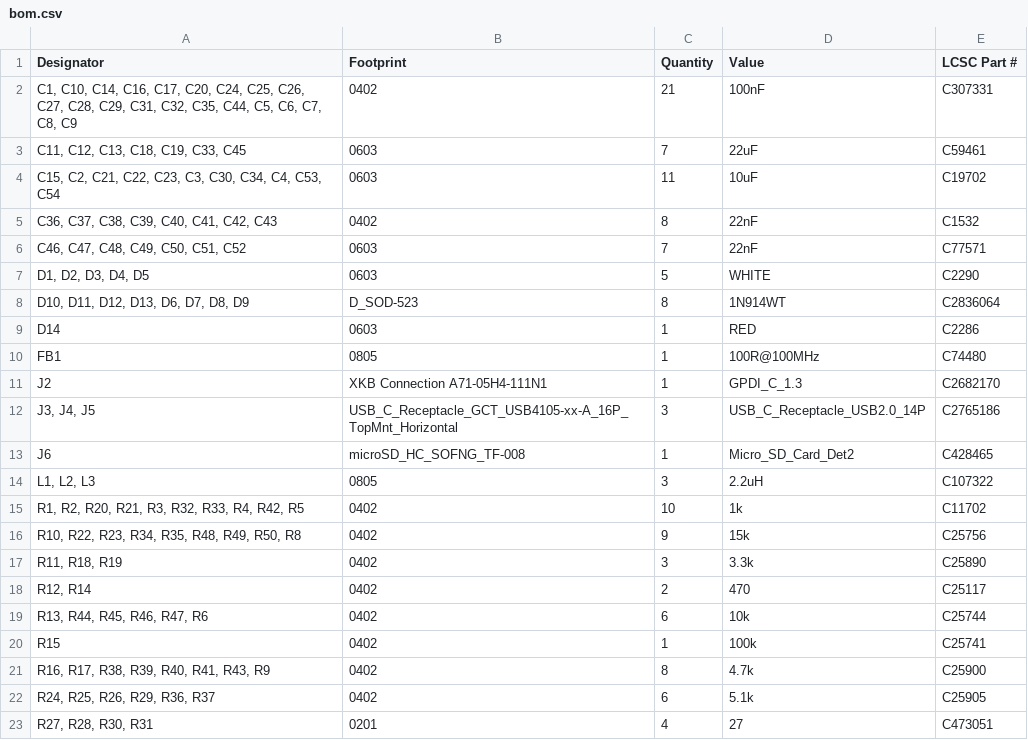
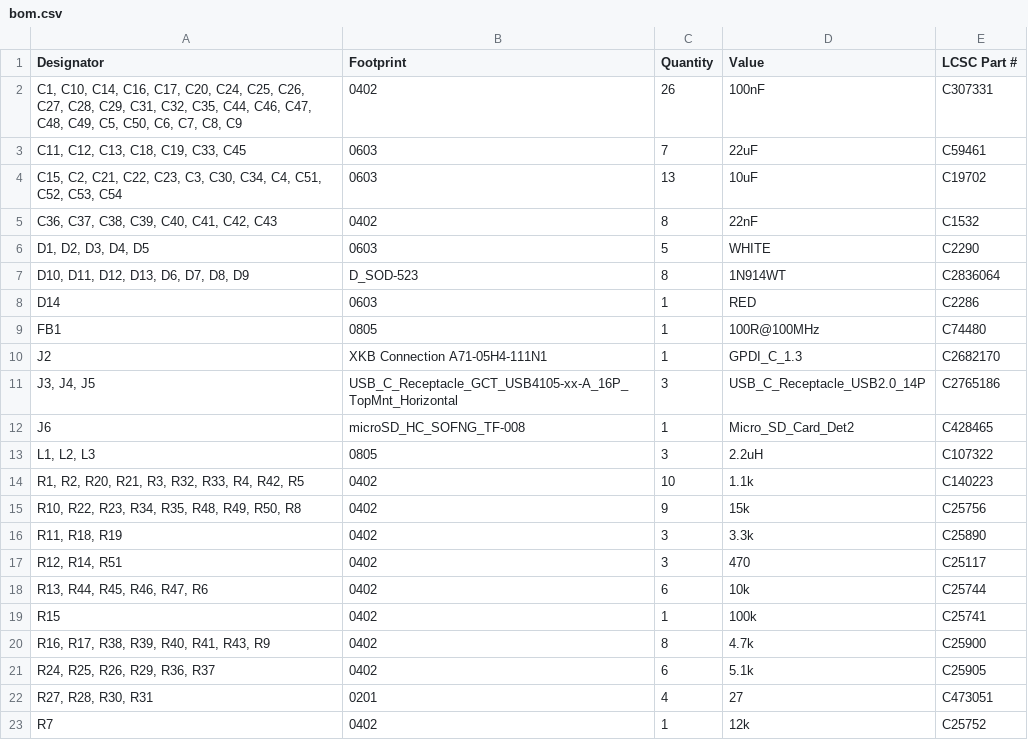
Before and after one commit to cheyao/icepi-zero, a CSV file: hardware/v1.4-wip/production/bom.csv, drawn as a sheet; only a part is shown; the shorter side is filled out with more unchanged rows.

```diff
--- a/hardware/v1.4-wip/production/bom.csv
+++ b/hardware/v1.4-wip/production/bom.csv
@@ -1,7 +1,6 @@
 Designator,Footprint,Quantity,Value,LCSC Part #
-"C1, C10, C14, C16, C17, C20, C24, C25, C26, C27, C28, C29, C31, C32, C35, C44, C5, C6, C7, C8, C9",0402,21,100nF,C307331
+"C1, C10, C14, C16, C17, C20, C24, C25, C26, C27, C28, C29, C31, C32, C35, C44, C46, C47, C48, C49, C5, C50, C6, C7, C8, C9",0402,26,100nF,C307331
 "C11, C12, C13, C18, C19, C33, C45",0603,7,22uF,C59461
-"C15, C2, C21, C22, C23, C3, C30, C34, C4, C53, C54",0603,11,10uF,C19702
+"C15, C2, C21, C22, C23, C3, C30, C34, C4, C51, C52, C53, C54",0603,13,10uF,C19702
 "C36, C37, C38, C39, C40, C41, C42, C43",0402,8,22nF,C1532
-"C46, C47, C48, C49, C50, C51, C52",0603,7,22nF,C77571
 "D1, D2, D3, D4, D5",0603,5,WHITE,C2290
@@ -14,6 +13,6 @@ J6,microSD_HC_SOFNG_TF-008,1,Micro_SD_Card_Det2,C428465
 "L1, L2, L3",0805,3,2.2uH,C107322
-"R1, R2, R20, R21, R3, R32, R33, R4, R42, R5",0402,10,1k,C11702
+"R1, R2, R20, R21, R3, R32, R33, R4, R42, R5",0402,10,1.1k,C140223
 "R10, R22, R23, R34, R35, R48, R49, R50, R8",0402,9,15k,C25756
 "R11, R18, R19",0402,3,3.3k,C25890
-"R12, R14",0402,2,470,C25117
+"R12, R14, R51",0402,3,470,C25117
 "R13, R44, R45, R46, R47, R6",0402,6,10k,C25744
```
Also changed, not shown: hardware/v1.4-wip/production/designators.csv, hardware/v1.4-wip/production/positions.csv, 54 other files.
